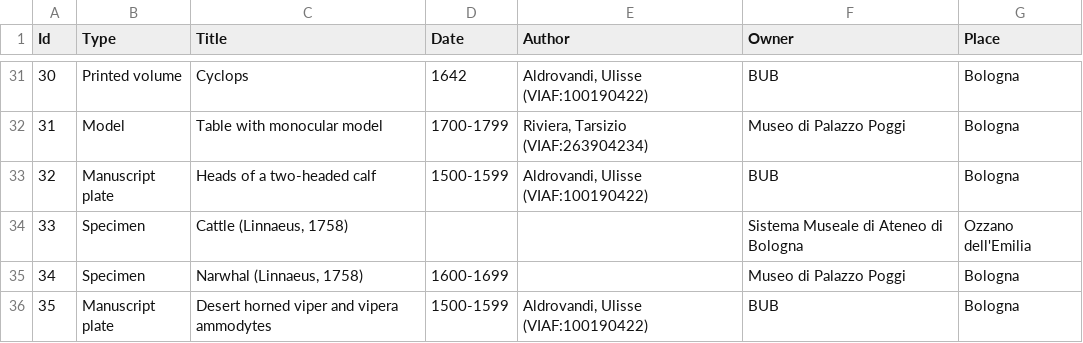
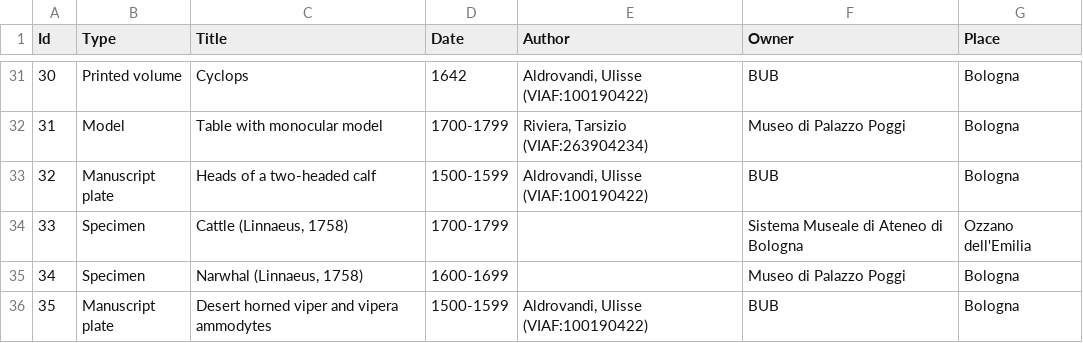
Before and after one commit to DataScienceProject23-24/DataProject, a CSV file: resources/meta.csv, drawn as a sheet; only a part is shown, gaps mark what is left out.

```diff
--- a/resources/meta.csv
+++ b/resources/meta.csv
@@ -33,3 +33,3 @@ Id,Type,Title,Date,Author,Owner,Place
 32,Manuscript plate,Heads of a two-headed calf,1500-1599,"Aldrovandi, Ulisse (VIAF:100190422)",BUB,Bologna
-33,Specimen,"Cattle (Linnaeus, 1758)",,,Sistema Museale di Ateneo di Bologna,Ozzano dell'Emilia
+33,Specimen,"Cattle (Linnaeus, 1758)",1700-1799,,Sistema Museale di Ateneo di Bologna,Ozzano dell'Emilia
 34,Specimen,"Narwhal (Linnaeus, 1758) ",1600-1699,,Museo di Palazzo Poggi,Bologna
```
Also changed, not shown: 4 other files.
